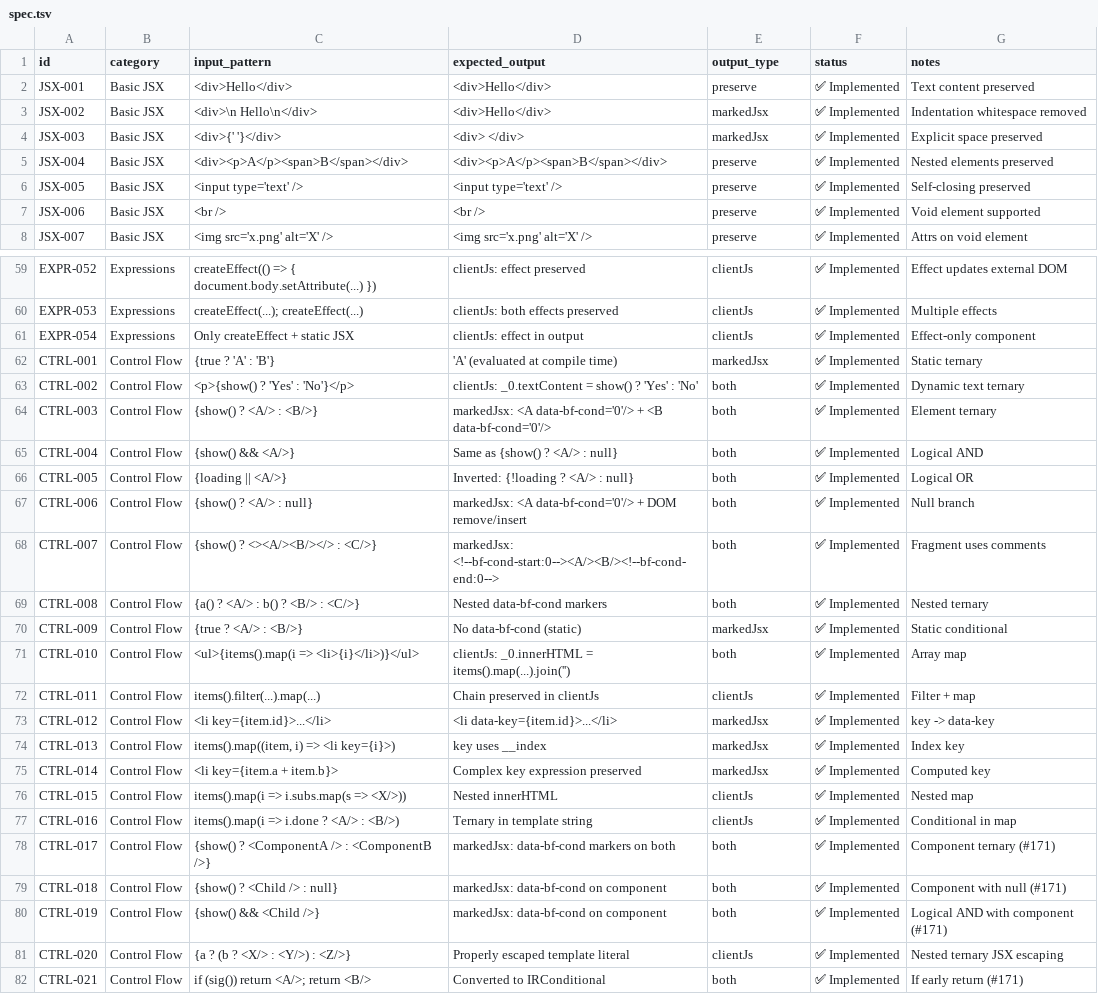
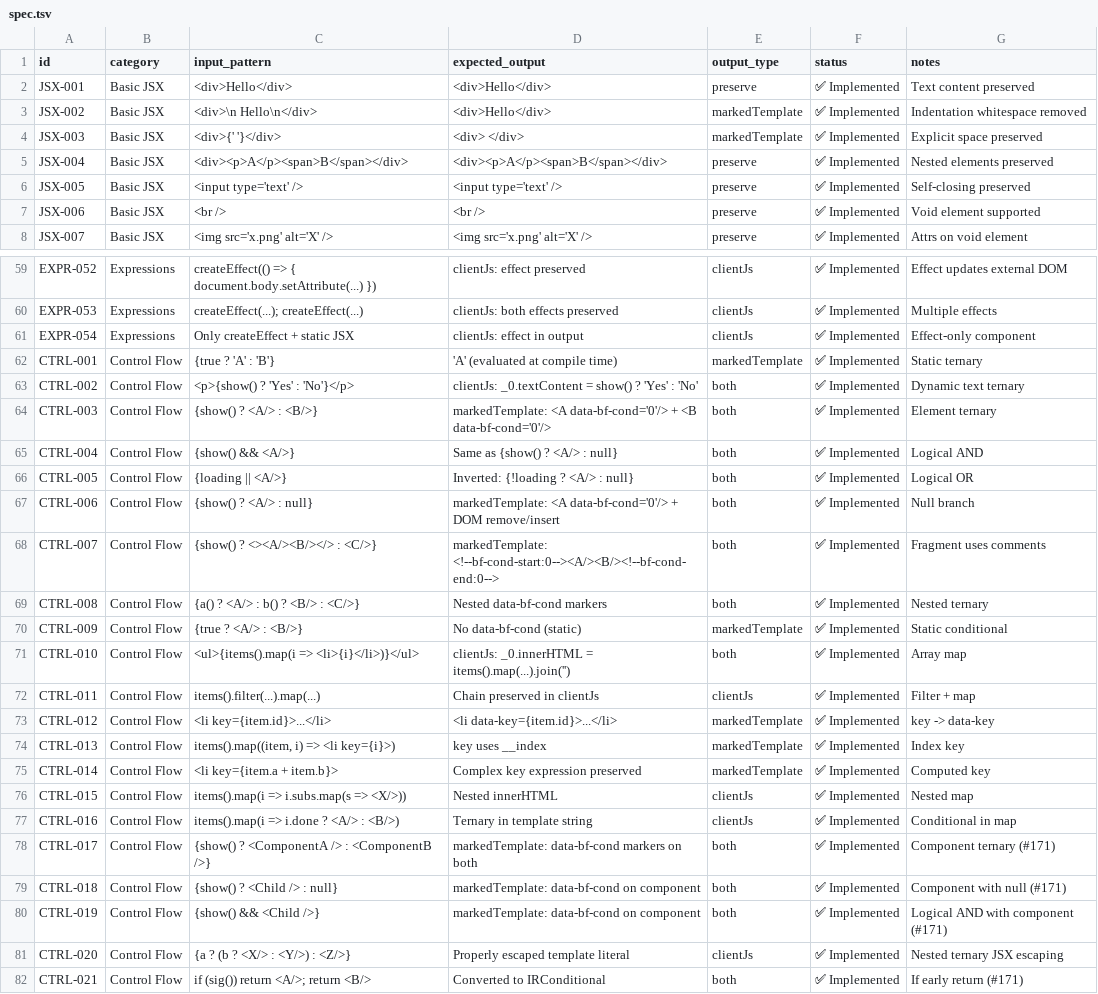
Before and after one commit to kfly8/barefootjs, a TSV file: spec/spec.tsv, drawn as a sheet; only a part is shown, gaps mark what is left out; the diff covers the shown part only.

```diff
--- a/spec/spec.tsv
+++ b/spec/spec.tsv
@@ -2,4 +2,4 @@ id	category	input_pattern	expected_output	output_type	status	notes
 JSX-001	Basic JSX	<div>Hello</div>	<div>Hello</div>	preserve	✅ Implemented	Text content preserved
-JSX-002	Basic JSX	<div>\n  Hello\n</div>	<div>Hello</div>	markedJsx	✅ Implemented	Indentation whitespace removed
-JSX-003	Basic JSX	<div>{' '}</div>	<div> </div>	markedJsx	✅ Implemented	Explicit space preserved
+JSX-002	Basic JSX	<div>\n  Hello\n</div>	<div>Hello</div>	markedTemplate	✅ Implemented	Indentation whitespace removed
+JSX-003	Basic JSX	<div>{' '}</div>	<div> </div>	markedTemplate	✅ Implemented	Explicit space preserved
 JSX-004	Basic JSX	<div><p>A</p><span>B</span></div>	<div><p>A</p><span>B</span></div>	preserve	✅ Implemented	Nested elements preserved
@@ -61,21 +61,21 @@ EXPR-053	Expressions	createEffect(...); createEffect(...)	clientJs: both effects
 EXPR-054	Expressions	Only createEffect + static JSX	clientJs: effect in output	clientJs	✅ Implemented	Effect-only component
-CTRL-001	Control Flow	{true ? 'A' : 'B'}	'A' (evaluated at compile time)	markedJsx	✅ Implemented	Static ternary
+CTRL-001	Control Flow	{true ? 'A' : 'B'}	'A' (evaluated at compile time)	markedTemplate	✅ Implemented	Static ternary
 CTRL-002	Control Flow	<p>{show() ? 'Yes' : 'No'}</p>	clientJs: _0.textContent = show() ? 'Yes' : 'No'	both	✅ Implemented	Dynamic text ternary
-CTRL-003	Control Flow	{show() ? <A/> : <B/>}	markedJsx: <A data-bf-cond='0'/> + <B data-bf-cond='0'/>	both	✅ Implemented	Element ternary
+CTRL-003	Control Flow	{show() ? <A/> : <B/>}	markedTemplate: <A data-bf-cond='0'/> + <B data-bf-cond='0'/>	both	✅ Implemented	Element ternary
 CTRL-004	Control Flow	{show() && <A/>}	Same as {show() ? <A/> : null}	both	✅ Implemented	Logical AND
 CTRL-005	Control Flow	{loading || <A/>}	Inverted: {!loading ? <A/> : null}	both	✅ Implemented	Logical OR
-CTRL-006	Control Flow	{show() ? <A/> : null}	markedJsx: <A data-bf-cond='0'/> + DOM remove/insert	both	✅ Implemented	Null branch
-CTRL-007	Control Flow	{show() ? <><A/><B/></> : <C/>}	markedJsx: <!--bf-cond-start:0--><A/><B/><!--bf-cond-end:0-->	both	✅ Implemented	Fragment uses comments
+CTRL-006	Control Flow	{show() ? <A/> : null}	markedTemplate: <A data-bf-cond='0'/> + DOM remove/insert	both	✅ Implemented	Null branch
+CTRL-007	Control Flow	{show() ? <><A/><B/></> : <C/>}	markedTemplate: <!--bf-cond-start:0--><A/><B/><!--bf-cond-end:0-->	both	✅ Implemented	Fragment uses comments
 CTRL-008	Control Flow	{a() ? <A/> : b() ? <B/> : <C/>}	Nested data-bf-cond markers	both	✅ Implemented	Nested ternary
-CTRL-009	Control Flow	{true ? <A/> : <B/>}	No data-bf-cond (static)	markedJsx	✅ Implemented	Static conditional
+CTRL-009	Control Flow	{true ? <A/> : <B/>}	No data-bf-cond (static)	markedTemplate	✅ Implemented	Static conditional
 CTRL-010	Control Flow	<ul>{items().map(i => <li>{i}</li>)}</ul>	clientJs: _0.innerHTML = items().map(...).join('')	both	✅ Implemented	Array map
 CTRL-011	Control Flow	items().filter(...).map(...)	Chain preserved in clientJs	clientJs	✅ Implemented	Filter + map
-CTRL-012	Control Flow	<li key={item.id}>...</li>	<li data-key={item.id}>...</li>	markedJsx	✅ Implemented	key -> data-key
-CTRL-013	Control Flow	items().map((item, i) => <li key={i}>)	key uses __index	markedJsx	✅ Implemented	Index key
-CTRL-014	Control Flow	<li key={item.a + item.b}>	Complex key expression preserved	markedJsx	✅ Implemented	Computed key
+CTRL-012	Control Flow	<li key={item.id}>...</li>	<li data-key={item.id}>...</li>	markedTemplate	✅ Implemented	key -> data-key
+CTRL-013	Control Flow	items().map((item, i) => <li key={i}>)	key uses __index	markedTemplate	✅ Implemented	Index key
+CTRL-014	Control Flow	<li key={item.a + item.b}>	Complex key expression preserved	markedTemplate	✅ Implemented	Computed key
 CTRL-015	Control Flow	items().map(i => i.subs.map(s => <X/>))	Nested innerHTML	clientJs	✅ Implemented	Nested map
 CTRL-016	Control Flow	items().map(i => i.done ? <A/> : <B/>)	Ternary in template string	clientJs	✅ Implemented	Conditional in map
-CTRL-017	Control Flow	{show() ? <ComponentA /> : <ComponentB />}	markedJsx: data-bf-cond markers on both	both	✅ Implemented	Component ternary (#171)
-CTRL-018	Control Flow	{show() ? <Child /> : null}	markedJsx: data-bf-cond on component	both	✅ Implemented	Component with null (#171)
-CTRL-019	Control Flow	{show() && <Child />}	markedJsx: data-bf-cond on component	both	✅ Implemented	Logical AND with component (#171)
+CTRL-017	Control Flow	{show() ? <ComponentA /> : <ComponentB />}	markedTemplate: data-bf-cond markers on both	both	✅ Implemented	Component ternary (#171)
+CTRL-018	Control Flow	{show() ? <Child /> : null}	markedTemplate: data-bf-cond on component	both	✅ Implemented	Component with null (#171)
+CTRL-019	Control Flow	{show() && <Child />}	markedTemplate: data-bf-cond on component	both	✅ Implemented	Logical AND with component (#171)
 CTRL-020	Control Flow	{a ? (b ? <X/> : <Y/>) : <Z/>}	Properly escaped template literal	clientJs	✅ Implemented	Nested ternary JSX escaping
```
Also changed, not shown: 19 edited cells elsewhere in this file, 13 other files.
